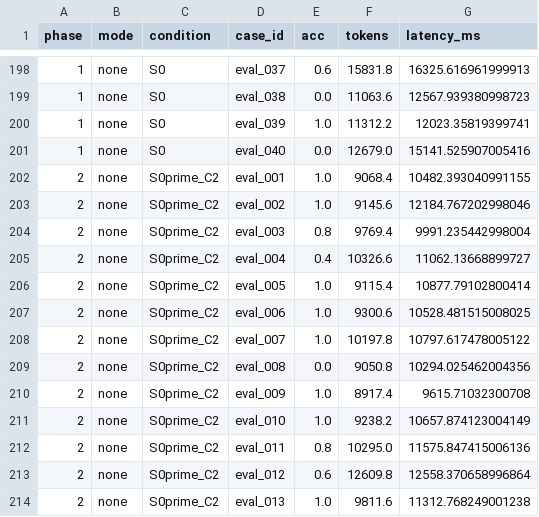
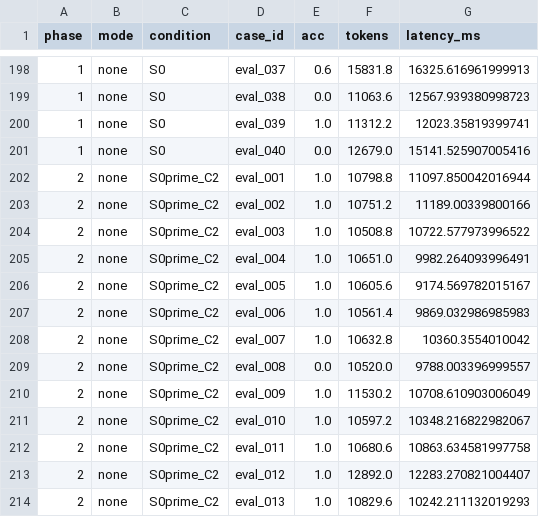
Before and after one commit to pedro-santos-eng/Right-sizing-LLM-agent-decomposition-in-VAT-determination, a CSV file: results/analysis/case_level.csv, drawn as a sheet; only a part is shown, gaps mark what is left out; the diff covers the shown part only.

```diff
--- a/results/analysis/case_level.csv
+++ b/results/analysis/case_level.csv
@@ -201,14 +201,14 @@ phase,mode,condition,case_id,acc,tokens,latency_ms
 1,none,S0,eval_040,0.0,12679.0,15141.525907005416
-2,none,S0prime_C2,eval_001,1.0,9068.4,10482.393040991155
-2,none,S0prime_C2,eval_002,1.0,9145.6,12184.767202998046
-2,none,S0prime_C2,eval_003,0.8,9769.4,9991.235442998004
-2,none,S0prime_C2,eval_004,0.4,10326.6,11062.13668899727
-2,none,S0prime_C2,eval_005,1.0,9115.4,10877.79102800414
-2,none,S0prime_C2,eval_006,1.0,9300.6,10528.481515008025
-2,none,S0prime_C2,eval_007,1.0,10197.8,10797.617478005122
-2,none,S0prime_C2,eval_008,0.0,9050.8,10294.025462004356
-2,none,S0prime_C2,eval_009,1.0,8917.4,9615.71032300708
-2,none,S0prime_C2,eval_010,1.0,9238.2,10657.874123004149
-2,none,S0prime_C2,eval_011,0.8,10295.0,11575.847415006136
-2,none,S0prime_C2,eval_012,0.6,12609.8,12558.370658996864
-2,none,S0prime_C2,eval_013,1.0,9811.6,11312.768249001238
+2,none,S0prime_C2,eval_001,1.0,10798.8,11097.850042016944
+2,none,S0prime_C2,eval_002,1.0,10751.2,11189.00339800166
+2,none,S0prime_C2,eval_003,1.0,10508.8,10722.577973996522
+2,none,S0prime_C2,eval_004,1.0,10651.0,9982.264093996491
+2,none,S0prime_C2,eval_005,1.0,10605.6,9174.569782015167
+2,none,S0prime_C2,eval_006,1.0,10561.4,9869.032986985983
+2,none,S0prime_C2,eval_007,1.0,10632.8,10360.3554010042
+2,none,S0prime_C2,eval_008,0.0,10520.0,9788.003396999557
+2,none,S0prime_C2,eval_009,1.0,11530.2,10708.610903006049
+2,none,S0prime_C2,eval_010,1.0,10597.2,10348.216822982067
+2,none,S0prime_C2,eval_011,1.0,10680.6,10863.634581997758
+2,none,S0prime_C2,eval_012,1.0,12892.0,12283.270821004407
+2,none,S0prime_C2,eval_013,1.0,10829.6,10242.211132019293
```
Also changed, not shown: 170 edited cells elsewhere in this file, results/analysis/falsification.csv, results/analysis/headline_contrasts.csv, 1 other file.
